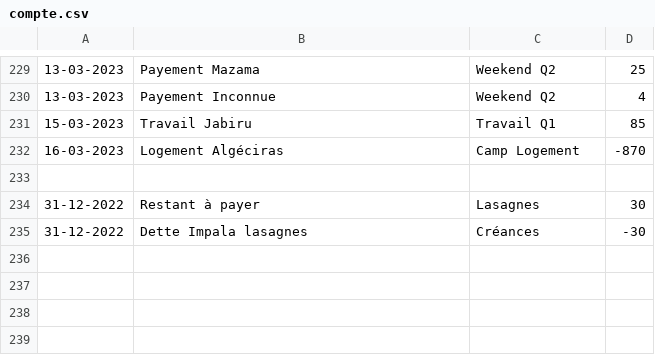
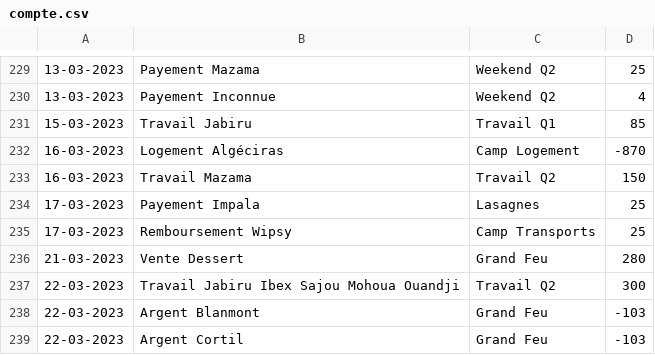
Before and after one commit to MaximeGodfriaux/ComptesPi2, a CSV file: csv_files/compte.csv, drawn as a sheet; only a part is shown, gaps mark what is left out; removed rows and columns are numbered as before the commit, all else as after; the diff names each change by its address in the sheet, - before the commit and + after, or states it on an @@ line.

```diff
--- a/csv_files/compte.csv
+++ b/csv_files/compte.csv
-row 233: (empty)
+row 233: 16-03-2023 | Travail Mazama | Travail Q2 | 150
-row 234: 31-12-2022 | Restant à payer | Lasagnes | 30
-row 235: 31-12-2022 | Dette Impala lasagnes | Créances | -30
+row 234: 17-03-2023 | Payement Impala | Lasagnes | 25
+row 235: 17-03-2023 | Remboursement Wipsy | Camp Transports | 25
+row 236: 21-03-2023 | Vente Dessert | Grand Feu | 280
+row 237: 22-03-2023 | Travail Jabiru Ibex Sajou Mohoua Ouandji | Travail Q2 | 300
+row 238: 22-03-2023 | Argent Blanmont | Grand Feu | -103
+row 239: 22-03-2023 | Argent Cortil | Grand Feu | -103
```
Also changed, not shown: csv_files/cash.csv, csv_files/transfer_cash.csv, 15 other files.
